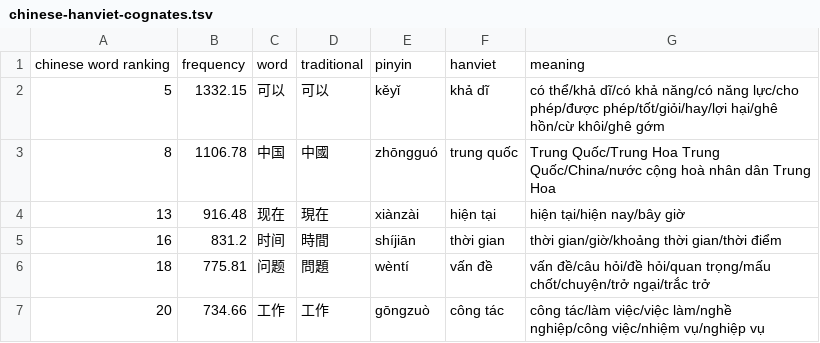
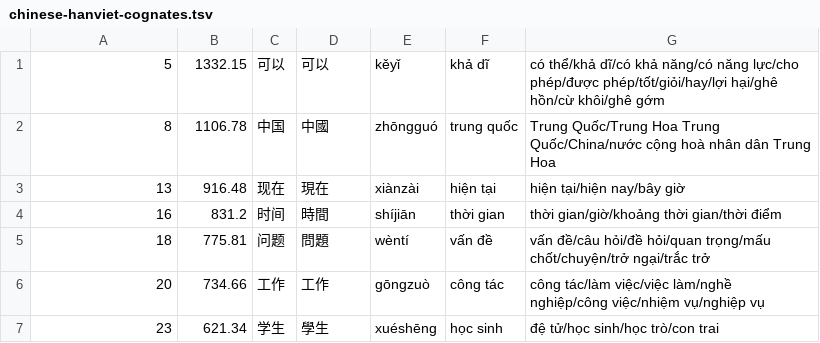
Before and after one commit to hajaulee/jaco, a TSV file: resources/chinese-hanviet-cognates.tsv, drawn as a sheet; only a part is shown; the shorter side is filled out with more unchanged rows.

```diff
--- a/resources/chinese-hanviet-cognates.tsv
+++ b/resources/chinese-hanviet-cognates.tsv
@@ -1,2 +1 @@
-chinese word ranking	frequency	word	traditional	pinyin	hanviet	meaning
 5	1332.15	可以	可以	kěyǐ	khả dĩ	có thể/khả dĩ/có khả năng/có năng lực/cho phép/được phép/tốt/giỏi/hay/lợi hại/ghê hồn/cừ khôi/ghê gớm
```
Also changed, not shown: 2 other files.
